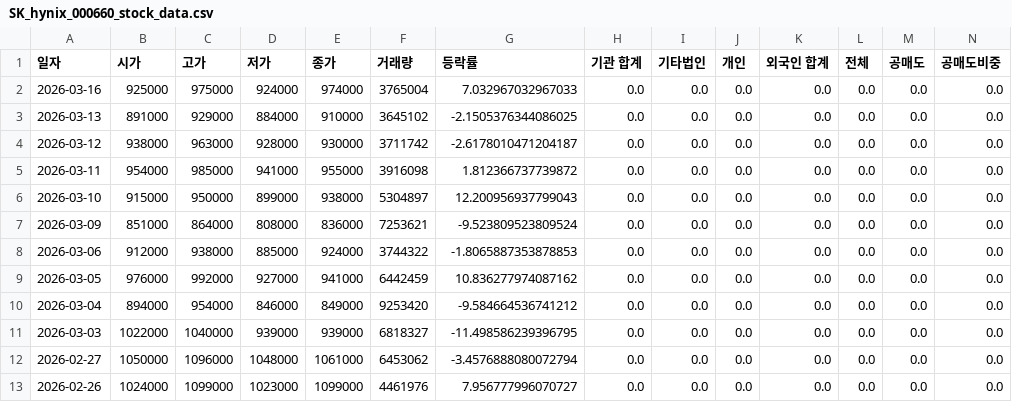
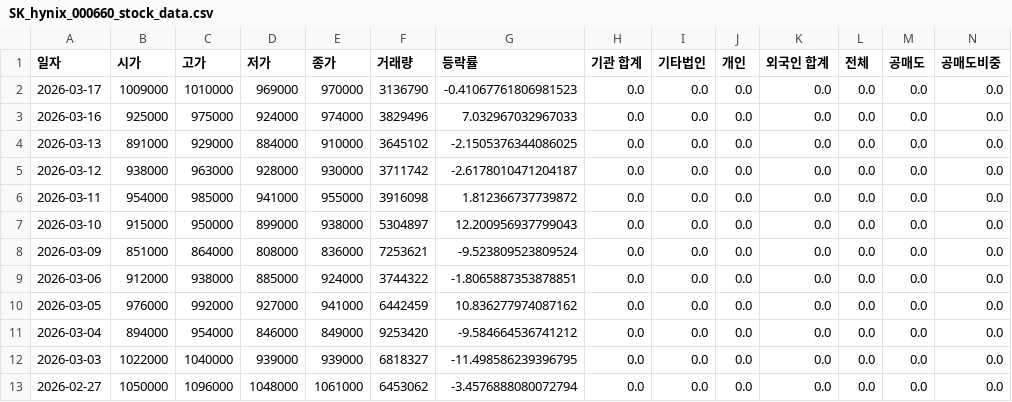
Before and after one commit to ccyun95/Semiconductor_electronic_work, a CSV file: data/SK_hynix_000660_stock_data.csv, drawn as a sheet; only a part is shown; the shorter side is filled out with more unchanged rows; addresses are those after the commit; rows hold the shown columns only; the diff names each change by its address in the sheet, - before the commit and + after, or states it on an @@ line.

```diff
--- a/data/SK_hynix_000660_stock_data.csv
+++ b/data/SK_hynix_000660_stock_data.csv
+row 2: 2026-03-17 | 1009000 | 1010000 | 969000 | 970000 | 3136790 | -0.41067761806981523 | 0.0 | 0.0 | 0.0 | 0.0 | 0.0 | 0.0 | 0.0
-F3 (거래량): 3765004
+F3 (거래량): 3829496
-G9 (등락률): -1.8065887353878853
+G9 (등락률): -1.8065887353878851
```
Also changed, not shown: data/ISC_095340_stock_data.csv, data/Isu_Petasys_007660_stock_data.csv, 18 other files.
